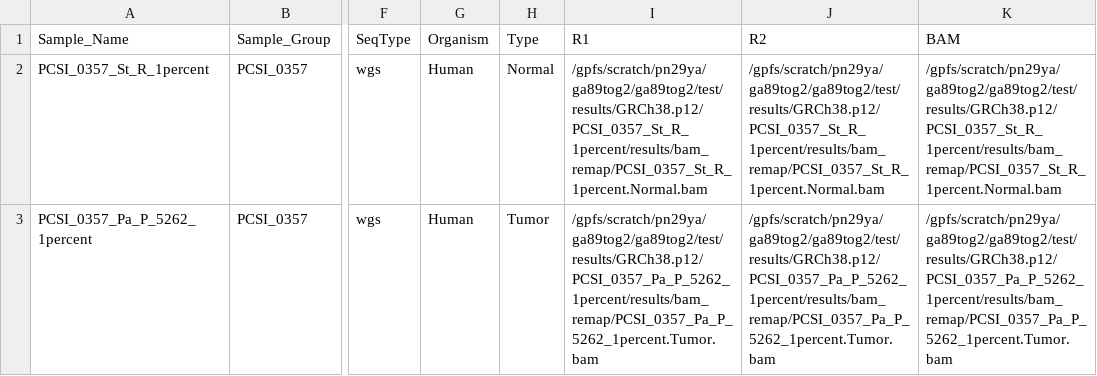
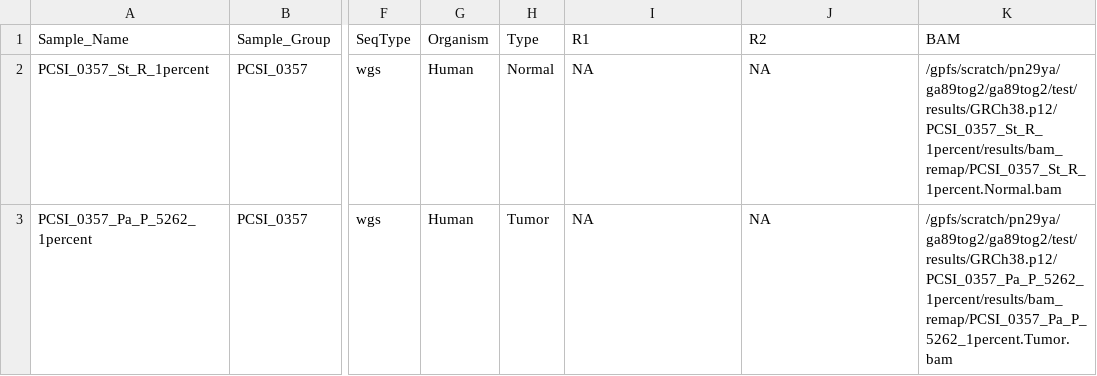
Before and after one commit to roland-rad-lab/MoCaSeq, a TSV file: input/mocaseq/human_1p_test.tsv, drawn as a sheet; only a part is shown, gaps mark what is left out; the diff names each change by its address in the sheet, - before the commit and + after, or states it on an @@ line.

Commit message:
altered input file

```diff
--- a/input/mocaseq/human_1p_test.tsv
+++ b/input/mocaseq/human_1p_test.tsv
-I2 (R1): /gpfs/scratch/pn29ya/ga89tog2/ga89tog2/test/results/GRCh38.p12/PCSI_0357_St_R_1percent/results/bam_remap/PCSI_0357_St_R_1percent.Normal.bam
+I2 (R1): NA
-J2 (R2): /gpfs/scratch/pn29ya/ga89tog2/ga89tog2/test/results/GRCh38.p12/PCSI_0357_St_R_1percent/results/bam_remap/PCSI_0357_St_R_1percent.Normal.bam
+J2 (R2): NA
-I3 (R1): /gpfs/scratch/pn29ya/ga89tog2/ga89tog2/test/results/GRCh38.p12/PCSI_0357_Pa_P_5262_1percent/results/bam_remap/PCSI_0357_Pa_P_5262_1percent.Tumor.bam
+I3 (R1): NA
-J3 (R2): /gpfs/scratch/pn29ya/ga89tog2/ga89tog2/test/results/GRCh38.p12/PCSI_0357_Pa_P_5262_1percent/results/bam_remap/PCSI_0357_Pa_P_5262_1percent.Tumor.bam
+J3 (R2): NA
```
